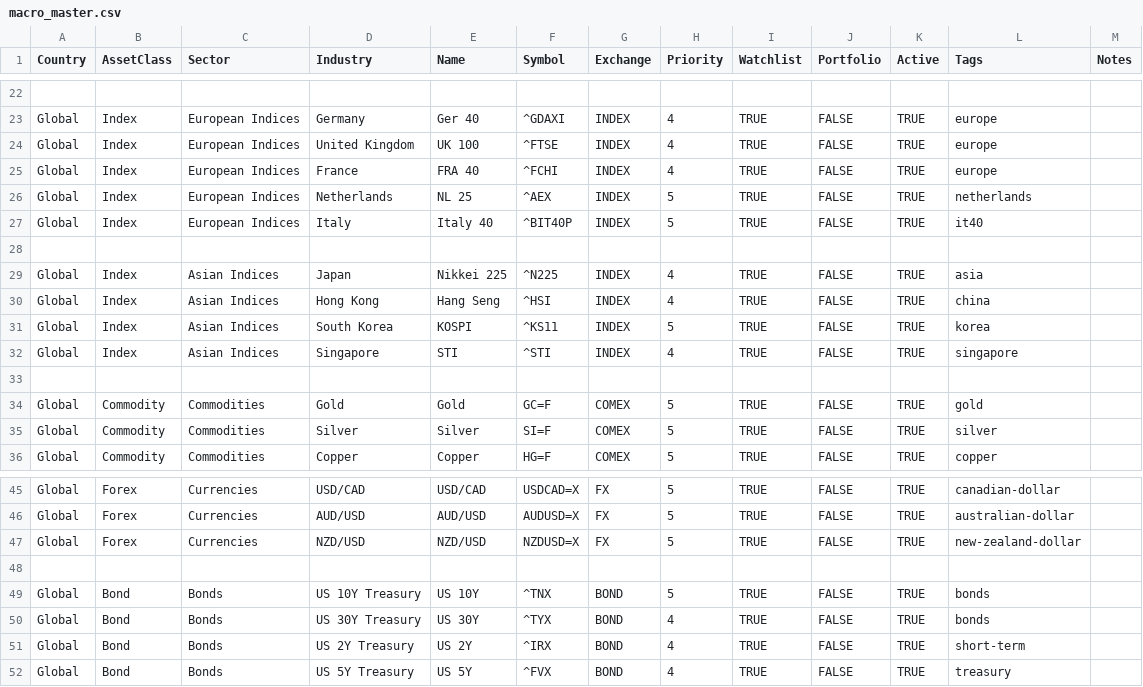
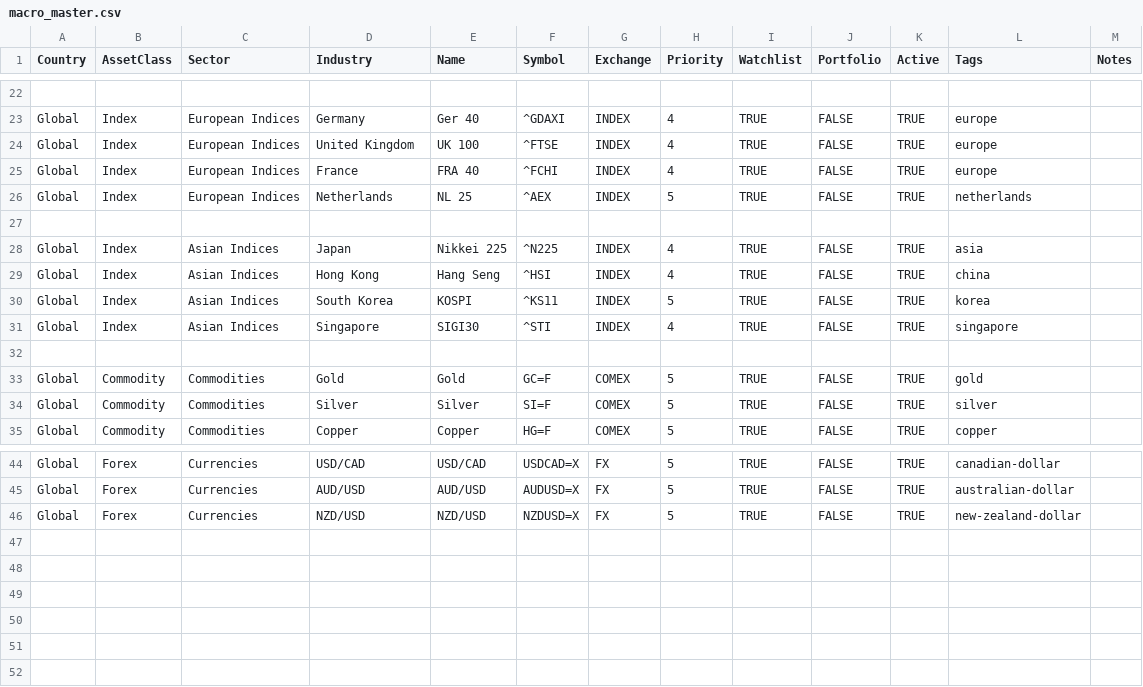
Before and after one commit to pkgfinance2022/MarketPulse, a CSV file: database/macro_master.csv, drawn as a sheet; only a part is shown, gaps mark what is left out.

```diff
--- a/database/macro_master.csv
+++ b/database/macro_master.csv
@@ -26,3 +26,2 @@ Global,Index,European Indices,France,FRA 40,^FCHI,INDEX,4,TRUE,FALSE,TRUE,europe
 Global,Index,European Indices,Netherlands,NL 25,^AEX,INDEX,5,TRUE,FALSE,TRUE,netherlands,
-Global,Index,European Indices,Italy,Italy 40,^BIT40P,INDEX,5,TRUE,FALSE,TRUE,it40,
 
@@ -31,3 +30,3 @@ Global,Index,Asian Indices,Hong Kong,Hang Seng,^HSI,INDEX,4,TRUE,FALSE,TRUE,chin
 Global,Index,Asian Indices,South Korea,KOSPI,^KS11,INDEX,5,TRUE,FALSE,TRUE,korea,
-Global,Index,Asian Indices,Singapore,STI,^STI,INDEX,4,TRUE,FALSE,TRUE,singapore,
+Global,Index,Asian Indices,Singapore,SIGI30,^STI,INDEX,4,TRUE,FALSE,TRUE,singapore,
 
@@ -47,6 +46 @@ Global,Forex,Currencies,AUD/USD,AUD/USD,AUDUSD=X,FX,5,TRUE,FALSE,TRUE,australian
 Global,Forex,Currencies,NZD/USD,NZD/USD,NZDUSD=X,FX,5,TRUE,FALSE,TRUE,new-zealand-dollar,
-
-Global,Bond,Bonds,US 10Y Treasury,US 10Y,^TNX,BOND,5,TRUE,FALSE,TRUE,bonds,
-Global,Bond,Bonds,US 30Y Treasury,US 30Y,^TYX,BOND,4,TRUE,FALSE,TRUE,bonds,
-Global,Bond,Bonds,US 2Y Treasury,US 2Y,^IRX,BOND,4,TRUE,FALSE,TRUE,short-term,
-Global,Bond,Bonds,US 5Y Treasury,US 5Y,^FVX,BOND,4,TRUE,FALSE,TRUE,treasury,
```
Also changed, not shown: 41 other files.
